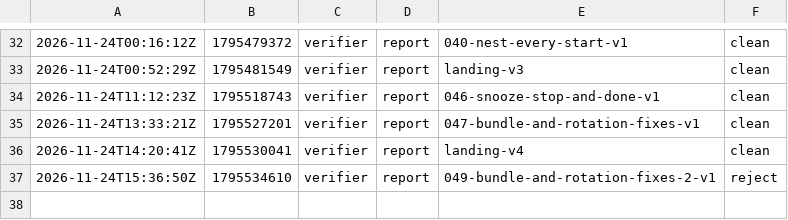
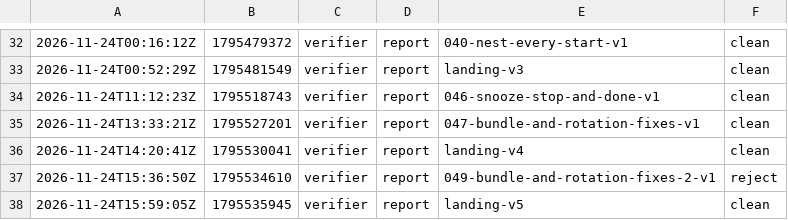
Before and after one commit to br1anchen/open-pstack, a TSV file: events/verifier-g0.tsv, drawn as a sheet; only a part is shown, gaps mark what is left out; the diff names each change by its address in the sheet, - before the commit and + after, or states it on an @@ line.

Commit message:
kitchen: verifier publishes 2 files
Co-authored-by: Brian Chen <brianchen8990@gmail.com>

```diff
--- a/events/verifier-g0.tsv
+++ b/events/verifier-g0.tsv
+row 38: 2026-11-24T15:59:05Z | 1795535945 | verifier | report | landing-v5 | clean
```
Also changed, not shown: 1 other file.
